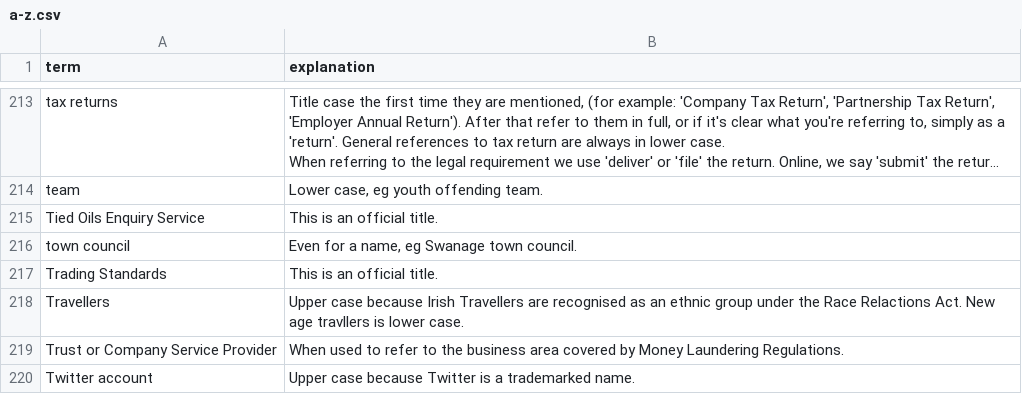
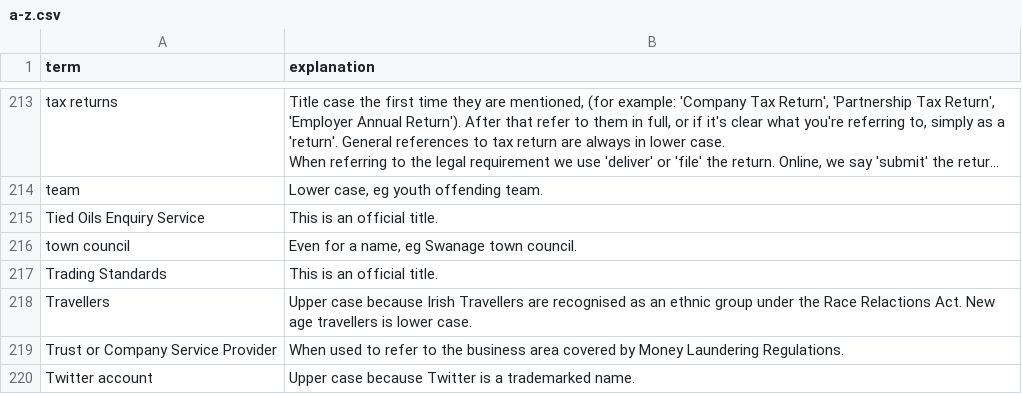
Before and after one commit to alphagov/design-principles, a CSV file: db/a-z.csv, drawn as a sheet; only a part is shown, gaps mark what is left out; long unchanged cells end in ….

Commit message:
Fix typo

```diff
--- a/db/a-z.csv
+++ b/db/a-z.csv
@@ -232,3 +232,3 @@ town council,"Even for a name, eg Swanage town council."
 Trading Standards,This is an official title.
-Travellers,"Upper case because Irish Travellers are recognised as an ethnic group under the Race Relactions Act. New age travllers is lower case."
+Travellers,"Upper case because Irish Travellers are recognised as an ethnic group under the Race Relactions Act. New age travellers is lower case."
 Trust or Company Service Provider,When used to refer to the business area covered by Money Laundering Regulations.
```
